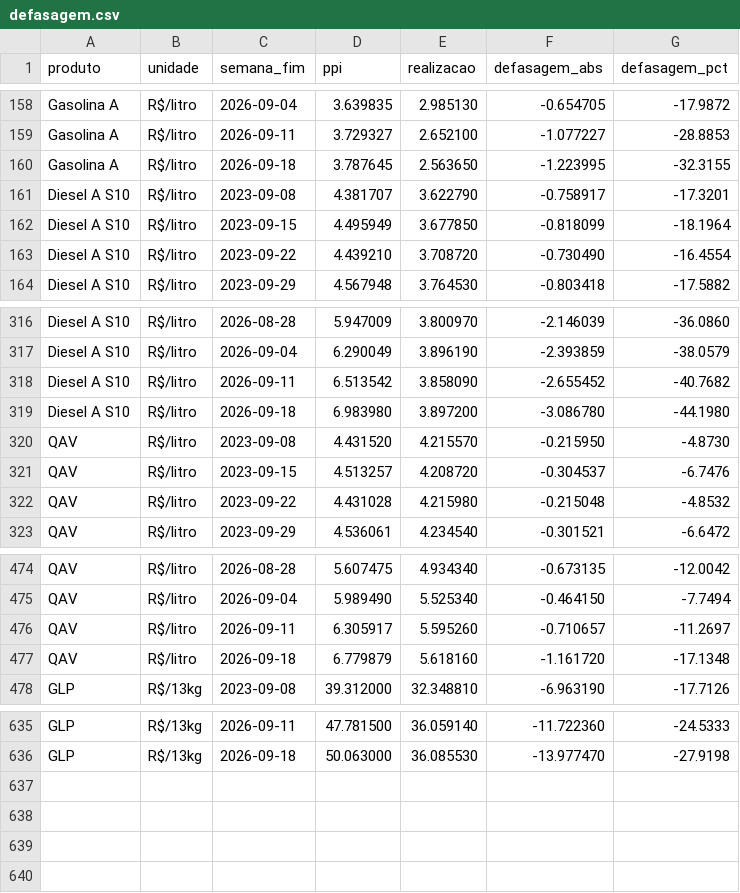
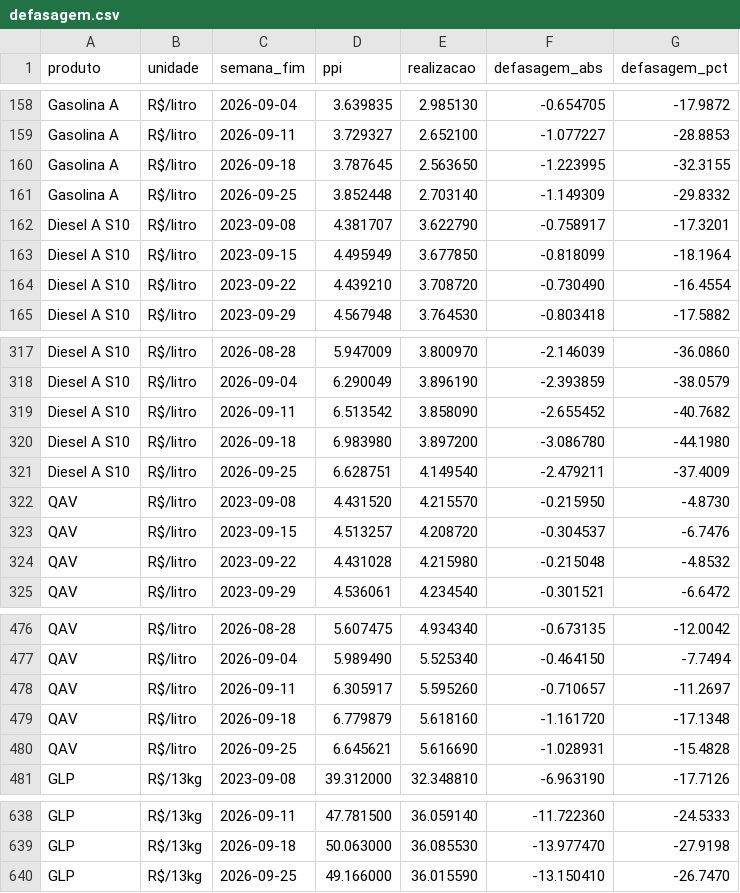
Before and after one commit to jmagomez/anp-ppi-dashboard, a CSV file: docs/data/defasagem.csv, drawn as a sheet; only a part is shown, gaps mark what is left out.

```diff
--- a/docs/data/defasagem.csv
+++ b/docs/data/defasagem.csv
@@ -160,2 +160,3 @@ Gasolina A,R$/litro,2026-09-11,3.729327,2.652100,-1.077227,-28.8853
 Gasolina A,R$/litro,2026-09-18,3.787645,2.563650,-1.223995,-32.3155
+Gasolina A,R$/litro,2026-09-25,3.852448,2.703140,-1.149309,-29.8332
 Diesel A S10,R$/litro,2023-09-08,4.381707,3.622790,-0.758917,-17.3201
@@ -319,2 +320,3 @@ Diesel A S10,R$/litro,2026-09-11,6.513542,3.858090,-2.655452,-40.7682
 Diesel A S10,R$/litro,2026-09-18,6.983980,3.897200,-3.086780,-44.1980
+Diesel A S10,R$/litro,2026-09-25,6.628751,4.149540,-2.479211,-37.4009
 QAV,R$/litro,2023-09-08,4.431520,4.215570,-0.215950,-4.8730
@@ -477,2 +479,3 @@ QAV,R$/litro,2026-09-11,6.305917,5.595260,-0.710657,-11.2697
 QAV,R$/litro,2026-09-18,6.779879,5.618160,-1.161720,-17.1348
+QAV,R$/litro,2026-09-25,6.645621,5.616690,-1.028931,-15.4828
 GLP,R$/13kg,2023-09-08,39.312000,32.348810,-6.963190,-17.7126
@@ -636 +639,2 @@ GLP,R$/13kg,2026-09-11,47.781500,36.059140,-11.722360,-24.5333
 GLP,R$/13kg,2026-09-18,50.063000,36.085530,-13.977470,-27.9198
+GLP,R$/13kg,2026-09-25,49.166000,36.015590,-13.150410,-26.7470
```
Also changed, not shown: 5 other files.
